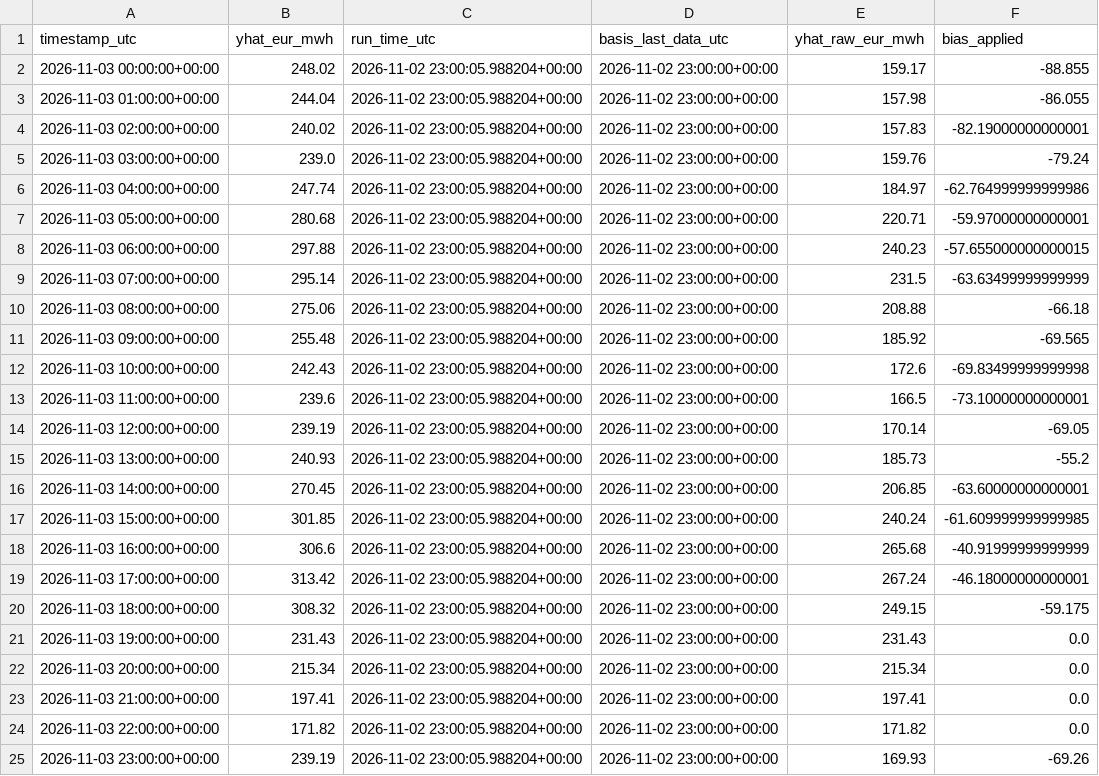
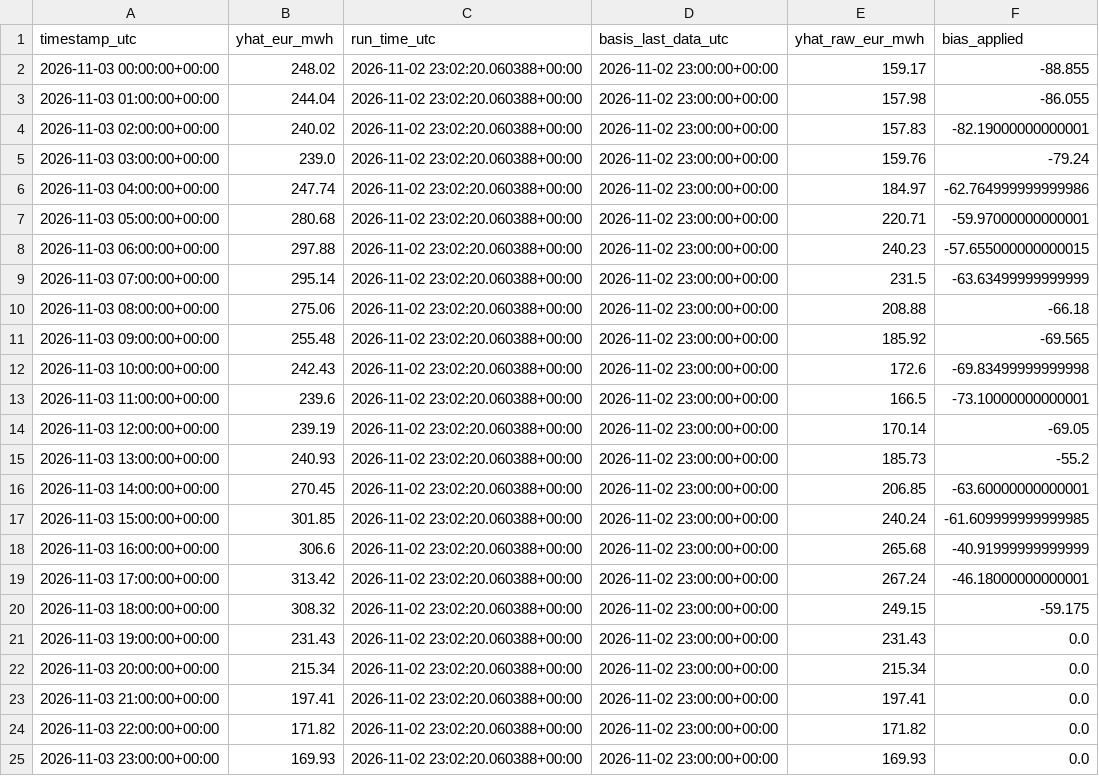
Before and after one commit to AZFARHAD24511/germany-electricity-price-forecast, a CSV file: outputs/forecasts/forecast_2026-11-02.csv, drawn as a sheet.

Commit message:
chore: daily forecast update

```diff
--- a/outputs/forecasts/forecast_2026-11-02.csv
+++ b/outputs/forecasts/forecast_2026-11-02.csv
@@ -1,25 +1,25 @@
 timestamp_utc,yhat_eur_mwh,run_time_utc,basis_last_data_utc,yhat_raw_eur_mwh,bias_applied
-2026-11-03 00:00:00+00:00,248.02,2026-11-02 23:00:05.988204+00:00,2026-11-02 23:00:00+00:00,159.17,-88.855
-2026-11-03 01:00:00+00:00,244.04,2026-11-02 23:00:05.988204+00:00,2026-11-02 23:00:00+00:00,157.98,-86.055
-2026-11-03 02:00:00+00:00,240.02,2026-11-02 23:00:05.988204+00:00,2026-11-02 23:00:00+00:00,157.83,-82.19000000000001
-2026-11-03 03:00:00+00:00,239.0,2026-11-02 23:00:05.988204+00:00,2026-11-02 23:00:00+00:00,159.76,-79.24
-2026-11-03 04:00:00+00:00,247.74,2026-11-02 23:00:05.988204+00:00,2026-11-02 23:00:00+00:00,184.97,-62.764999999999986
-2026-11-03 05:00:00+00:00,280.68,2026-11-02 23:00:05.988204+00:00,2026-11-02 23:00:00+00:00,220.71,-59.97000000000001
-2026-11-03 06:00:00+00:00,297.88,2026-11-02 23:00:05.988204+00:00,2026-11-02 23:00:00+00:00,240.23,-57.655000000000015
-2026-11-03 07:00:00+00:00,295.14,2026-11-02 23:00:05.988204+00:00,2026-11-02 23:00:00+00:00,231.5,-63.63499999999999
-2026-11-03 08:00:00+00:00,275.06,2026-11-02 23:00:05.988204+00:00,2026-11-02 23:00:00+00:00,208.88,-66.18
-2026-11-03 09:00:00+00:00,255.48,2026-11-02 23:00:05.988204+00:00,2026-11-02 23:00:00+00:00,185.92,-69.565
-2026-11-03 10:00:00+00:00,242.43,2026-11-02 23:00:05.988204+00:00,2026-11-02 23:00:00+00:00,172.6,-69.83499999999998
-2026-11-03 11:00:00+00:00,239.6,2026-11-02 23:00:05.988204+00:00,2026-11-02 23:00:00+00:00,166.5,-73.10000000000001
-2026-11-03 12:00:00+00:00,239.19,2026-11-02 23:00:05.988204+00:00,2026-11-02 23:00:00+00:00,170.14,-69.05
-2026-11-03 13:00:00+00:00,240.93,2026-11-02 23:00:05.988204+00:00,2026-11-02 23:00:00+00:00,185.73,-55.2
-2026-11-03 14:00:00+00:00,270.45,2026-11-02 23:00:05.988204+00:00,2026-11-02 23:00:00+00:00,206.85,-63.60000000000001
-2026-11-03 15:00:00+00:00,301.85,2026-11-02 23:00:05.988204+00:00,2026-11-02 23:00:00+00:00,240.24,-61.609999999999985
-2026-11-03 16:00:00+00:00,306.6,2026-11-02 23:00:05.988204+00:00,2026-11-02 23:00:00+00:00,265.68,-40.91999999999999
-2026-11-03 17:00:00+00:00,313.42,2026-11-02 23:00:05.988204+00:00,2026-11-02 23:00:00+00:00,267.24,-46.18000000000001
-2026-11-03 18:00:00+00:00,308.32,2026-11-02 23:00:05.988204+00:00,2026-11-02 23:00:00+00:00,249.15,-59.175
-2026-11-03 19:00:00+00:00,231.43,2026-11-02 23:00:05.988204+00:00,2026-11-02 23:00:00+00:00,231.43,0.0
-2026-11-03 20:00:00+00:00,215.34,2026-11-02 23:00:05.988204+00:00,2026-11-02 23:00:00+00:00,215.34,0.0
-2026-11-03 21:00:00+00:00,197.41,2026-11-02 23:00:05.988204+00:00,2026-11-02 23:00:00+00:00,197.41,0.0
-2026-11-03 22:00:00+00:00,171.82,2026-11-02 23:00:05.988204+00:00,2026-11-02 23:00:00+00:00,171.82,0.0
-2026-11-03 23:00:00+00:00,239.19,2026-11-02 23:00:05.988204+00:00,2026-11-02 23:00:00+00:00,169.93,-69.26
+2026-11-03 00:00:00+00:00,248.02,2026-11-02 23:02:20.060388+00:00,2026-11-02 23:00:00+00:00,159.17,-88.855
+2026-11-03 01:00:00+00:00,244.04,2026-11-02 23:02:20.060388+00:00,2026-11-02 23:00:00+00:00,157.98,-86.055
+2026-11-03 02:00:00+00:00,240.02,2026-11-02 23:02:20.060388+00:00,2026-11-02 23:00:00+00:00,157.83,-82.19000000000001
+2026-11-03 03:00:00+00:00,239.0,2026-11-02 23:02:20.060388+00:00,2026-11-02 23:00:00+00:00,159.76,-79.24
+2026-11-03 04:00:00+00:00,247.74,2026-11-02 23:02:20.060388+00:00,2026-11-02 23:00:00+00:00,184.97,-62.764999999999986
+2026-11-03 05:00:00+00:00,280.68,2026-11-02 23:02:20.060388+00:00,2026-11-02 23:00:00+00:00,220.71,-59.97000000000001
+2026-11-03 06:00:00+00:00,297.88,2026-11-02 23:02:20.060388+00:00,2026-11-02 23:00:00+00:00,240.23,-57.655000000000015
+2026-11-03 07:00:00+00:00,295.14,2026-11-02 23:02:20.060388+00:00,2026-11-02 23:00:00+00:00,231.5,-63.63499999999999
+2026-11-03 08:00:00+00:00,275.06,2026-11-02 23:02:20.060388+00:00,2026-11-02 23:00:00+00:00,208.88,-66.18
+2026-11-03 09:00:00+00:00,255.48,2026-11-02 23:02:20.060388+00:00,2026-11-02 23:00:00+00:00,185.92,-69.565
+2026-11-03 10:00:00+00:00,242.43,2026-11-02 23:02:20.060388+00:00,2026-11-02 23:00:00+00:00,172.6,-69.83499999999998
+2026-11-03 11:00:00+00:00,239.6,2026-11-02 23:02:20.060388+00:00,2026-11-02 23:00:00+00:00,166.5,-73.10000000000001
+2026-11-03 12:00:00+00:00,239.19,2026-11-02 23:02:20.060388+00:00,2026-11-02 23:00:00+00:00,170.14,-69.05
+2026-11-03 13:00:00+00:00,240.93,2026-11-02 23:02:20.060388+00:00,2026-11-02 23:00:00+00:00,185.73,-55.2
+2026-11-03 14:00:00+00:00,270.45,2026-11-02 23:02:20.060388+00:00,2026-11-02 23:00:00+00:00,206.85,-63.60000000000001
+2026-11-03 15:00:00+00:00,301.85,2026-11-02 23:02:20.060388+00:00,2026-11-02 23:00:00+00:00,240.24,-61.609999999999985
+2026-11-03 16:00:00+00:00,306.6,2026-11-02 23:02:20.060388+00:00,2026-11-02 23:00:00+00:00,265.68,-40.91999999999999
+2026-11-03 17:00:00+00:00,313.42,2026-11-02 23:02:20.060388+00:00,2026-11-02 23:00:00+00:00,267.24,-46.18000000000001
+2026-11-03 18:00:00+00:00,308.32,2026-11-02 23:02:20.060388+00:00,2026-11-02 23:00:00+00:00,249.15,-59.175
+2026-11-03 19:00:00+00:00,231.43,2026-11-02 23:02:20.060388+00:00,2026-11-02 23:00:00+00:00,231.43,0.0
+2026-11-03 20:00:00+00:00,215.34,2026-11-02 23:02:20.060388+00:00,2026-11-02 23:00:00+00:00,215.34,0.0
+2026-11-03 21:00:00+00:00,197.41,2026-11-02 23:02:20.060388+00:00,2026-11-02 23:00:00+00:00,197.41,0.0
+2026-11-03 22:00:00+00:00,171.82,2026-11-02 23:02:20.060388+00:00,2026-11-02 23:00:00+00:00,171.82,0.0
+2026-11-03 23:00:00+00:00,169.93,2026-11-02 23:02:20.060388+00:00,2026-11-02 23:00:00+00:00,169.93,0.0
```
Also changed, not shown: 2 other files.
